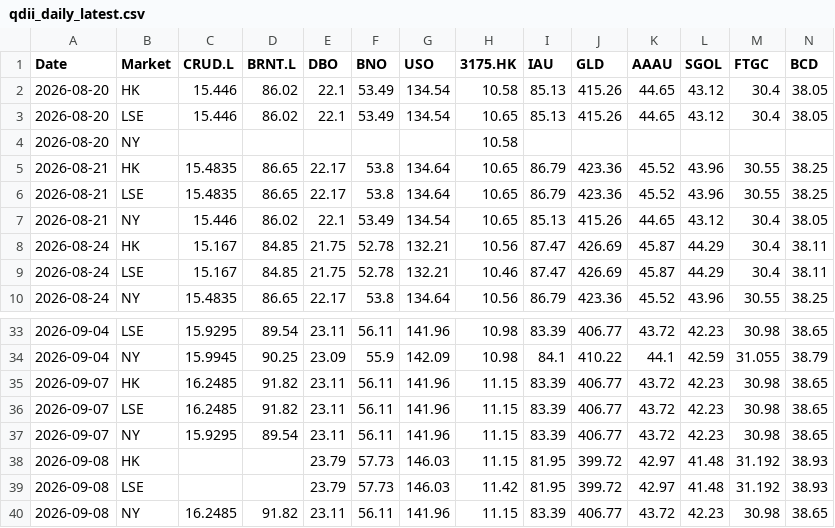
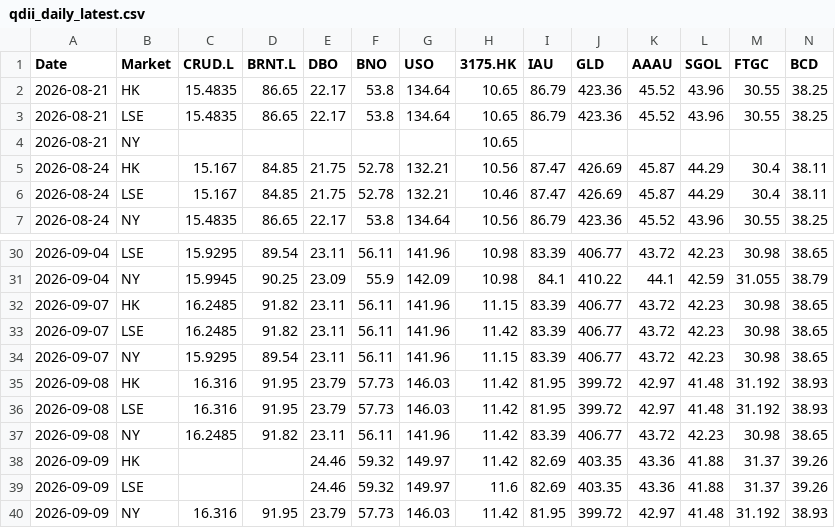
Before and after one commit to shichengchengya-web/iopv, a CSV file: output/qdii_daily_latest.csv, drawn as a sheet; only a part is shown, gaps mark what is left out; removed rows and columns are numbered as before the commit, all else as after; rows hold the shown columns only; the diff names each change by its address in the sheet, - before the commit and + after, or states it on an @@ line.

```diff
--- a/output/qdii_daily_latest.csv
+++ b/output/qdii_daily_latest.csv
-row 2: 2026-08-20 | HK | 15.446 | 86.02 | 22.1 | 53.49 | 134.54 | 10.58 | 85.13 | 415.26 | 44.65 | 43.12 | 30.4 | 38.05
-row 3: 2026-08-20 | LSE | 15.446 | 86.02 | 22.1 | 53.49 | 134.54 | 10.65 | 85.13 | 415.26 | 44.65 | 43.12 | 30.4 | 38.05
-row 4: 2026-08-20 | NY |  |  |  |  |  | 10.58
-row 7: 2026-08-21 | NY | 15.446 | 86.02 | 22.1 | 53.49 | 134.54 | 10.65 | 85.13 | 415.26 | 44.65 | 43.12 | 30.4 | 38.05
+row 4: 2026-08-21 | NY |  |  |  |  |  | 10.65
-H33 (3175.HK): 11.15
+H33 (3175.HK): 11.42
-C35:C36 (CRUD.L): (empty)
+C35:C36 (CRUD.L): 16.316
-D35:D36 (BRNT.L): (empty)
+D35:D36 (BRNT.L): 91.95
-H35 (3175.HK): 11.15
+H35 (3175.HK): 11.42
-H37 (3175.HK): 11.15
+H37 (3175.HK): 11.42
+row 38: 2026-09-09 | HK |  |  | 24.46 | 59.32 | 149.97 | 11.42 | 82.69 | 403.35 | 43.36 | 41.88 | 31.37 | 39.26
+row 39: 2026-09-09 | LSE |  |  | 24.46 | 59.32 | 149.97 | 11.6 | 82.69 | 403.35 | 43.36 | 41.88 | 31.37 | 39.26
+row 40: 2026-09-09 | NY | 16.316 | 91.95 | 23.79 | 57.73 | 146.03 | 11.42 | 81.95 | 399.72 | 42.97 | 41.48 | 31.192 | 38.93
```
